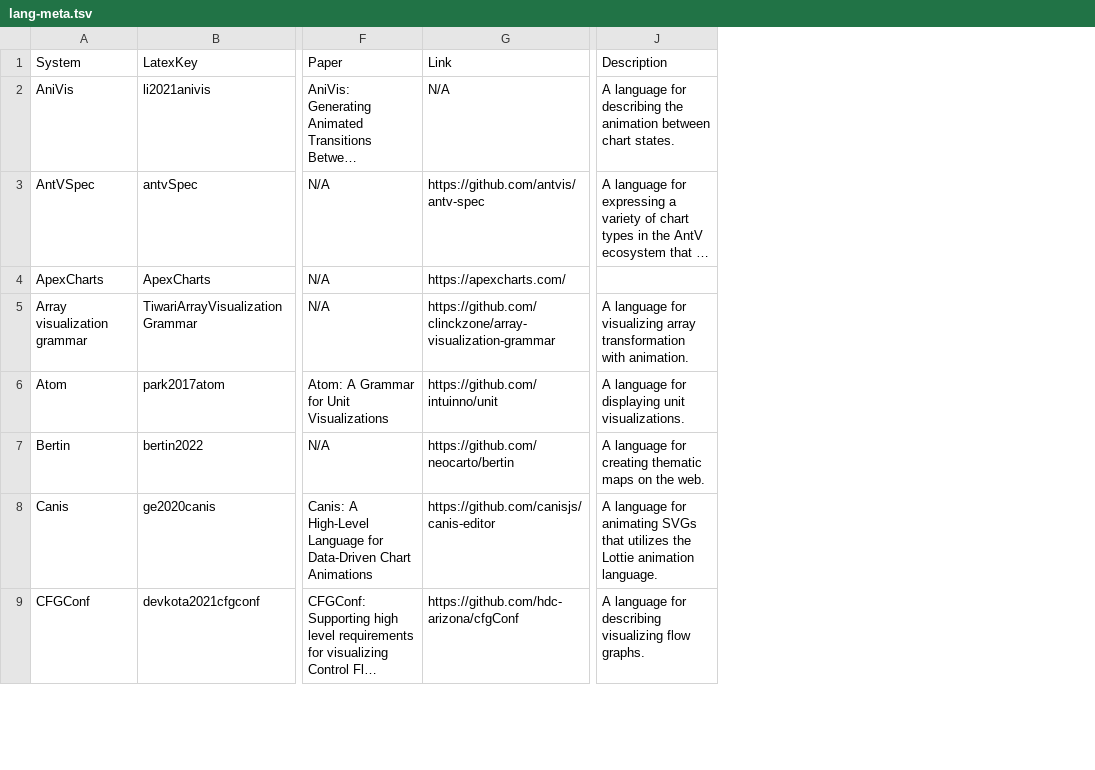
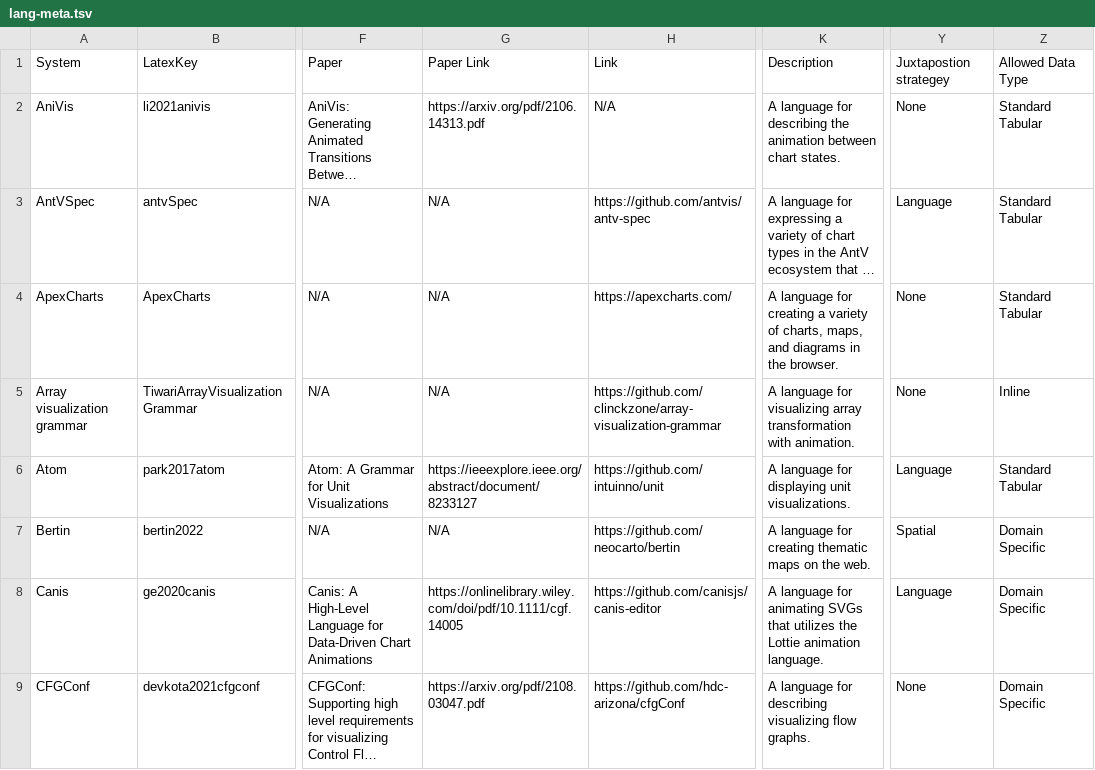
Before and after one commit to mcnuttandrew/no-grammar-supplement, a TSV file: public/lang-meta.tsv, drawn as a sheet; only a part is shown, gaps mark what is left out; long unchanged cells end in …; addresses are those after the commit; the diff covers the shown part only; the diff names each change by its address in the sheet, - before the commit and + after, or states it on an @@ line.

```diff
--- a/public/lang-meta.tsv
+++ b/public/lang-meta.tsv
+column G, rows 1-9: Paper Link | https://arxiv.org/pdf/2106.14313.pdf | N/A | N/A | N/A | https://ieeexplore.ieee.org/abstract/document/8233127 | N/A | https://onlinelibrary.wiley.com/doi/pdf/10.1111/cgf.14005 | https://arxiv.org/pdf/2108.03047.pdf
+column Y, rows 1-9: Juxtapostion strategey | None | Language | None | None | Language | Spatial | Language | None
+column Z, rows 1-9: Allowed Data Type | Standard Tabular | Standard Tabular | Standard Tabular | Inline | Standard Tabular | Domain Specific | Domain Specific | Domain Specific
-K4: (empty)
+K4: A language for creating a variety of charts, maps, and diagrams in the browser.
```
Also changed, not shown: 4 edited cells elsewhere in this file, 32 other files.
